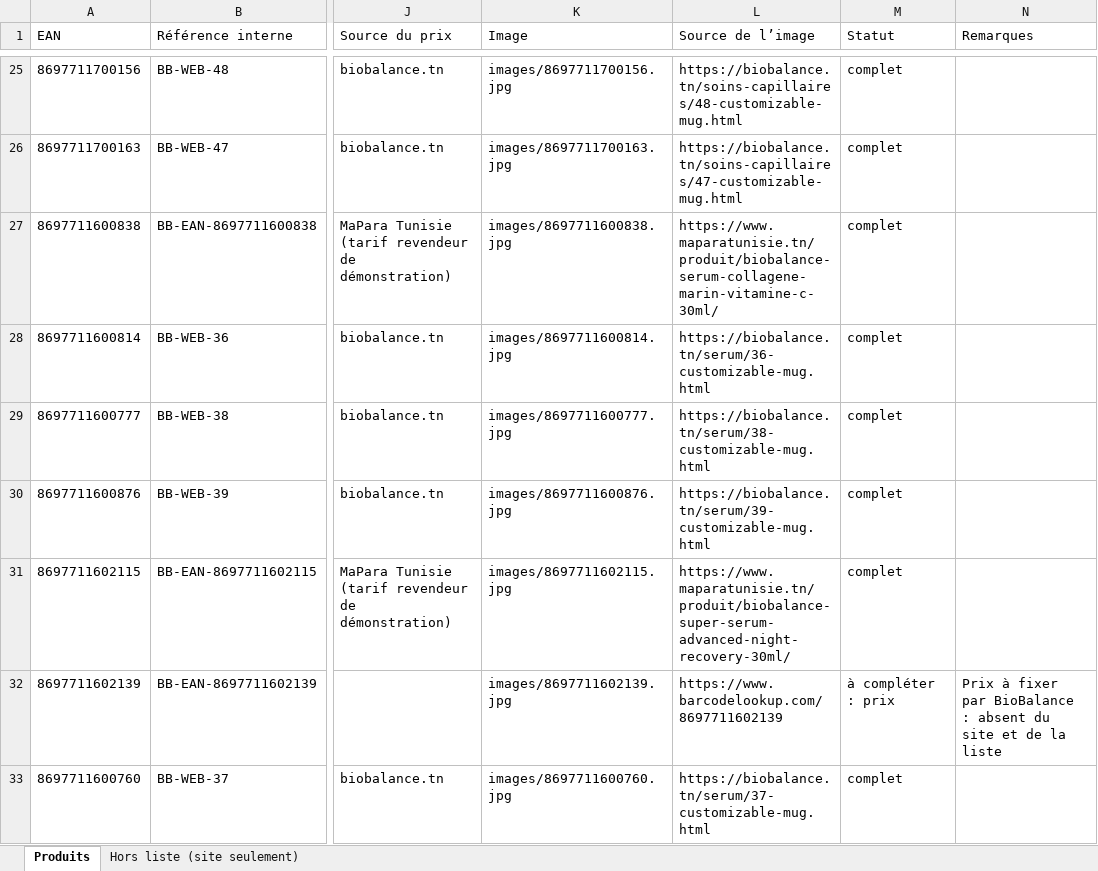
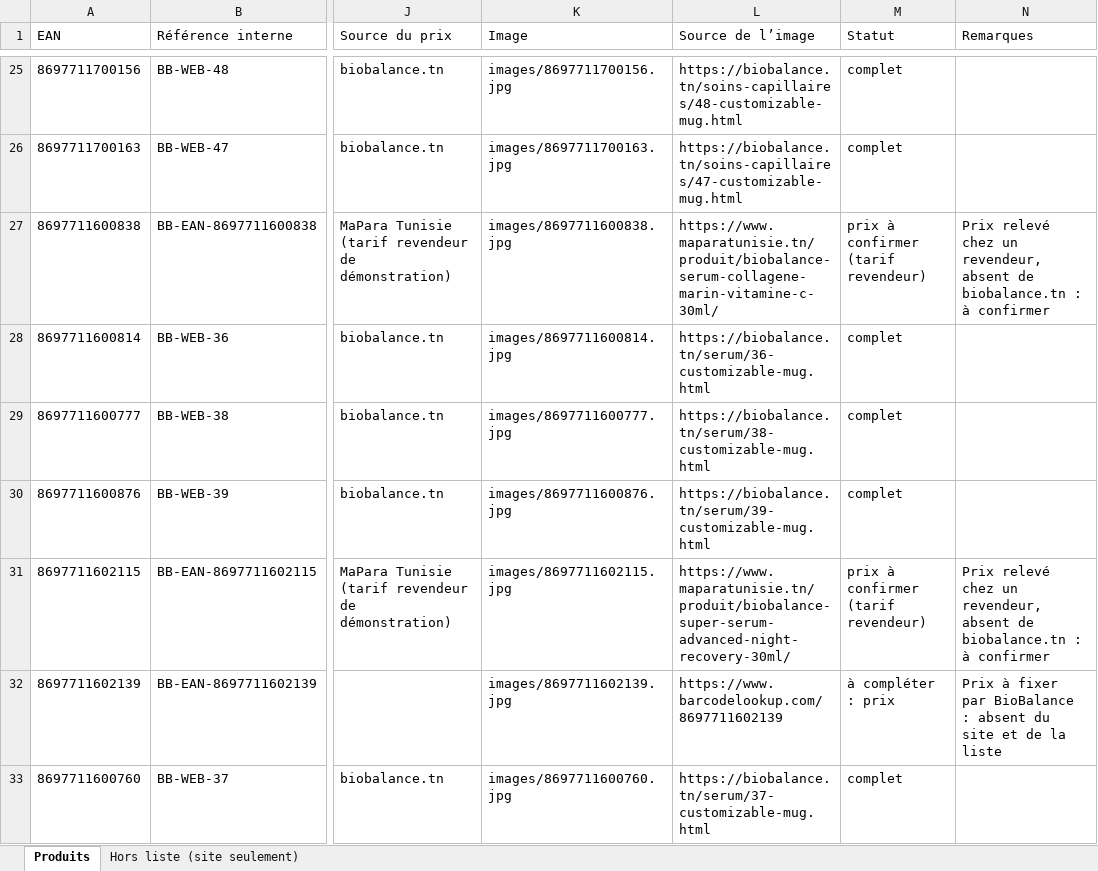
Before and after one commit to haider0708/bio-balance-app, an Excel workbook: data/initial-catalog/produits.xlsx, sheet Produits, drawn as a sheet; only a part is shown, gaps mark what is left out; values as stored, in another font and other column widths than the file's, no borders; the diff names each change by its address in the sheet, - before the commit and + after, or states it on an @@ line.

```diff
--- a/data/initial-catalog/produits.xlsx (sheet Produits)
+++ b/data/initial-catalog/produits.xlsx (sheet Produits)
-M27 (Statut): complet
+M27 (Statut): prix à confirmer (tarif revendeur)
-N27 (Remarques): (empty)
+N27 (Remarques): Prix relevé chez un revendeur, absent de biobalance.tn : à confirmer
-M31 (Statut): complet
+M31 (Statut): prix à confirmer (tarif revendeur)
-N31 (Remarques): (empty)
+N31 (Remarques): Prix relevé chez un revendeur, absent de biobalance.tn : à confirmer
```
Also changed, not shown: 4 other files.
